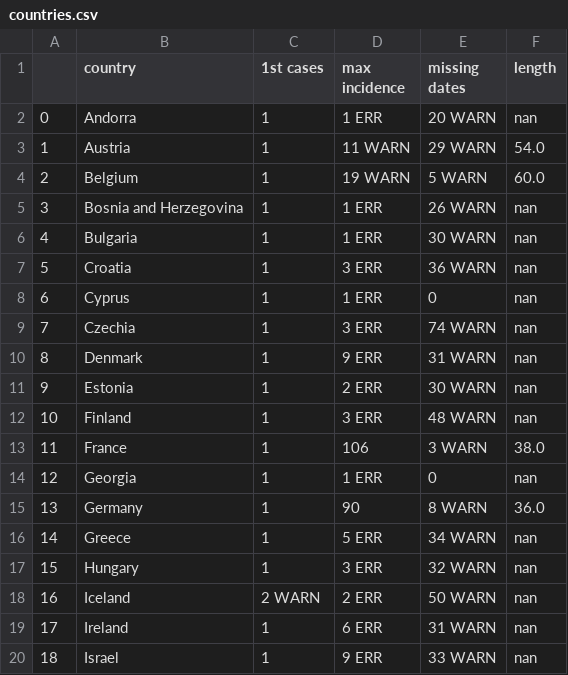
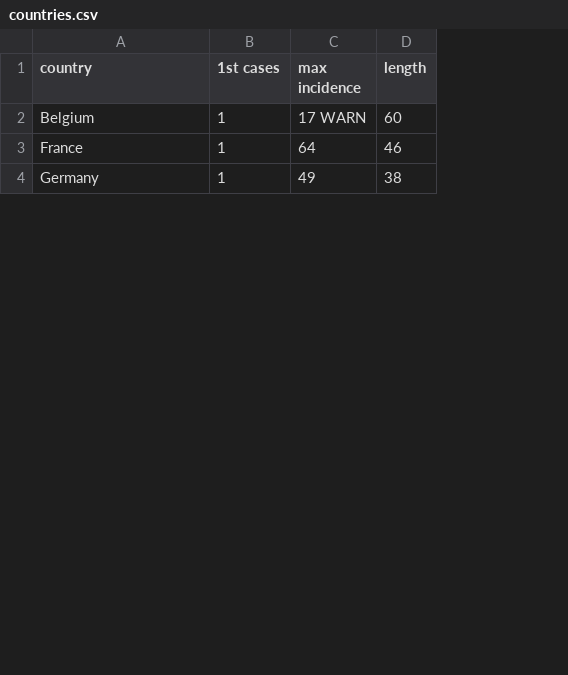
Before and after one commit to maxdevblock/Monkeypox_R0_Europe, a CSV file: countries.csv, drawn as a sheet; only a part is shown; removed rows and columns are numbered as before the commit, all else as after; the diff covers the shown part only; the diff names each change by its address in the sheet, - before the commit and + after, or states it on an @@ line.

```diff
--- a/countries.csv
+++ b/countries.csv
-column A, row 4: 2; row 13: 11; row 15: 13
-column E (missing dates), row 4: 5 WARN; row 13: 3 WARN; row 15: 8 WARN
-row 2: 0 | Andorra | 1 | 1 ERR | 20 WARN | nan
-row 3: 1 | Austria | 1 | 11 WARN | 29 WARN | 54.0
-C2 (max incidence): 19 WARN
+C2 (max incidence): 17 WARN
-D2 (length): 60.0
+D2 (length): 60
-row 5: 3 | Bosnia and Herzegovina | 1 | 1 ERR | 26 WARN | nan
-row 6: 4 | Bulgaria | 1 | 1 ERR | 30 WARN | nan
-row 7: 5 | Croatia | 1 | 3 ERR | 36 WARN | nan
-row 8: 6 | Cyprus | 1 | 1 ERR | 0 | nan
-row 9: 7 | Czechia | 1 | 3 ERR | 74 WARN | nan
-row 10: 8 | Denmark | 1 | 9 ERR | 31 WARN | nan
-row 11: 9 | Estonia | 1 | 2 ERR | 30 WARN | nan
-row 12: 10 | Finland | 1 | 3 ERR | 48 WARN | nan
-C3 (max incidence): 106
+C3 (max incidence): 64
-D3 (length): 38.0
+D3 (length): 46
-row 14: 12 | Georgia | 1 | 1 ERR | 0 | nan
-C4 (max incidence): 90
+C4 (max incidence): 49
-D4 (length): 36.0
+D4 (length): 38
-row 16: 14 | Greece | 1 | 5 ERR | 34 WARN | nan
-row 17: 15 | Hungary | 1 | 3 ERR | 32 WARN | nan
-row 18: 16 | Iceland | 2 WARN | 2 ERR | 50 WARN | nan
-row 19: 17 | Ireland | 1 | 6 ERR | 31 WARN | nan
-row 20: 18 | Israel | 1 | 9 ERR | 33 WARN | nan
```
Also changed, not shown: 11 removed rows and 12 edited cells elsewhere in this file, R0.csv, 43 other files.
